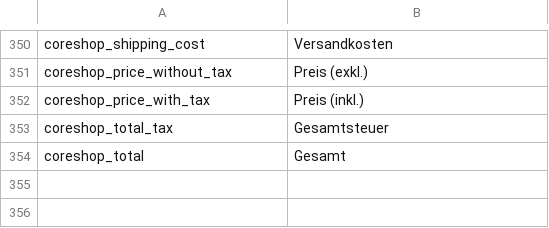
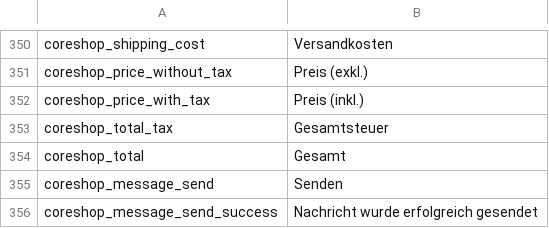
Before and after one commit to coreshop/CoreShop, a CSV file: static/texts/de.csv, drawn as a sheet; only a part is shown, gaps mark what is left out.

Commit message:
case #99: add messages

```diff
--- a/static/texts/de.csv
+++ b/static/texts/de.csv
@@ -354 +354,3 @@
 "coreshop_total","Gesamt"
+"coreshop_message_send","Senden"
+"coreshop_message_send_success","Nachricht wurde erfolgreich gesendet"
```
Also changed, not shown: static/texts/en.csv, 1 other file.
